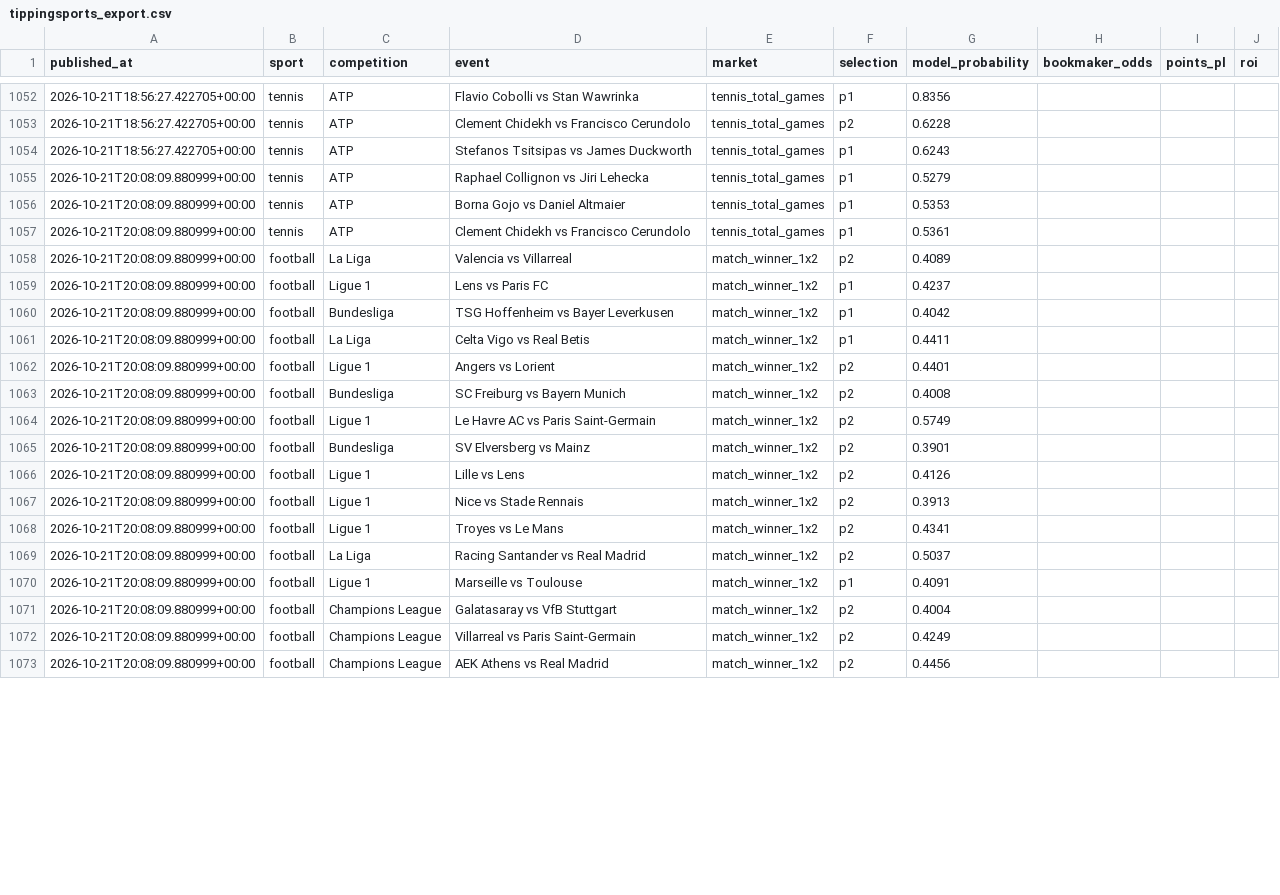
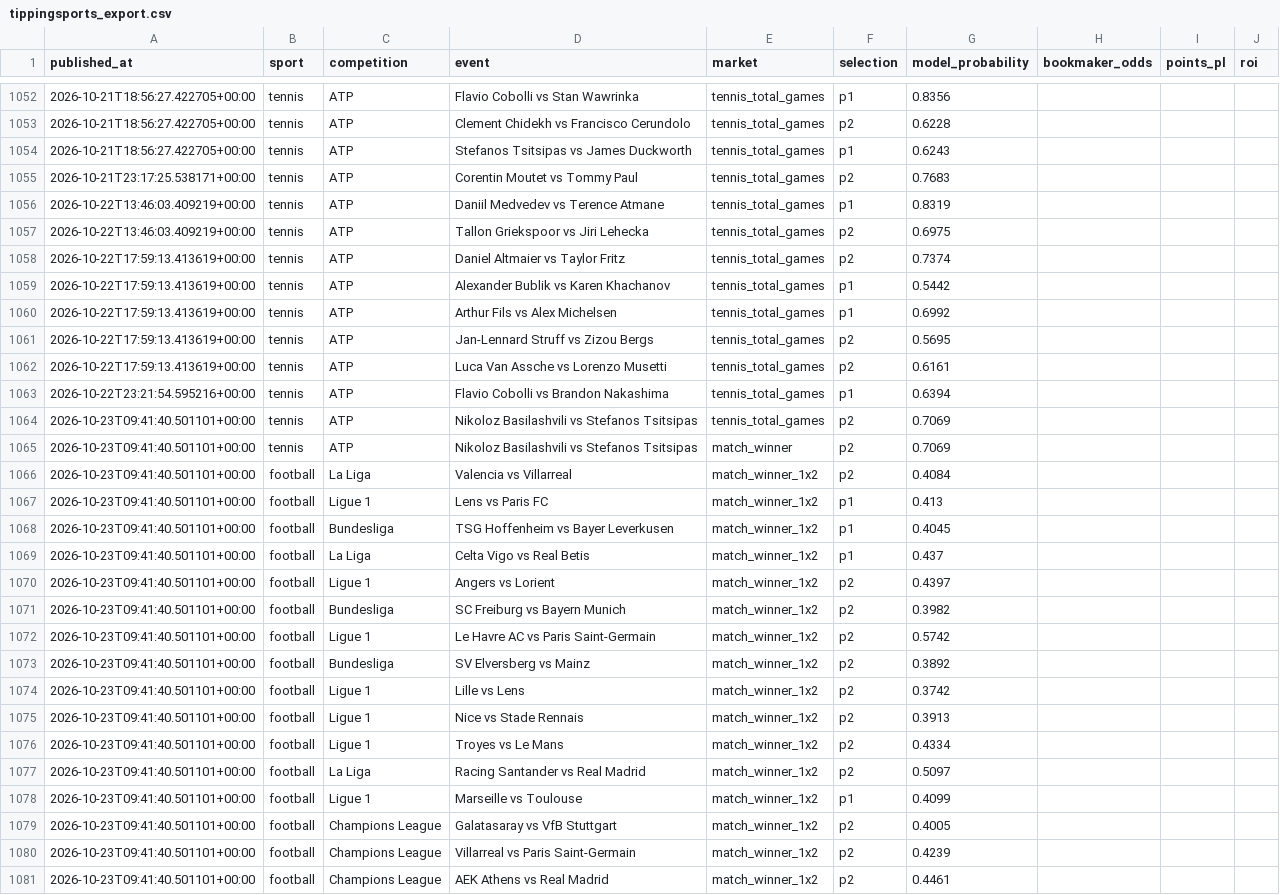
Before and after one commit to topboyasian-stack/match-signal, a CSV file: data/tippingsports_export.csv, drawn as a sheet; only a part is shown, gaps mark what is left out; the diff covers the shown part only.

```diff
--- a/data/tippingsports_export.csv
+++ b/data/tippingsports_export.csv
@@ -1054,20 +1054,28 @@ published_at,sport,competition,event,market,selection,model_probability,bookmake
 2026-10-21T18:56:27.422705+00:00,tennis,ATP,Stefanos Tsitsipas vs James Duckworth,tennis_total_games,p1,0.6243,,,
-2026-10-21T20:08:09.880999+00:00,tennis,ATP,Raphael Collignon vs Jiri Lehecka,tennis_total_games,p1,0.5279,,,
-2026-10-21T20:08:09.880999+00:00,tennis,ATP,Borna Gojo vs Daniel Altmaier,tennis_total_games,p1,0.5353,,,
-2026-10-21T20:08:09.880999+00:00,tennis,ATP,Clement Chidekh vs Francisco Cerundolo,tennis_total_games,p1,0.5361,,,
-2026-10-21T20:08:09.880999+00:00,football,La Liga,Valencia vs Villarreal,match_winner_1x2,p2,0.4089,,,
-2026-10-21T20:08:09.880999+00:00,football,Ligue 1,Lens vs Paris FC,match_winner_1x2,p1,0.4237,,,
-2026-10-21T20:08:09.880999+00:00,football,Bundesliga,TSG Hoffenheim vs Bayer Leverkusen,match_winner_1x2,p1,0.4042,,,
-2026-10-21T20:08:09.880999+00:00,football,La Liga,Celta Vigo vs Real Betis,match_winner_1x2,p1,0.4411,,,
-2026-10-21T20:08:09.880999+00:00,football,Ligue 1,Angers vs Lorient,match_winner_1x2,p2,0.4401,,,
-2026-10-21T20:08:09.880999+00:00,football,Bundesliga,SC Freiburg vs Bayern Munich,match_winner_1x2,p2,0.4008,,,
-2026-10-21T20:08:09.880999+00:00,football,Ligue 1,Le Havre AC vs Paris Saint-Germain,match_winner_1x2,p2,0.5749,,,
-2026-10-21T20:08:09.880999+00:00,football,Bundesliga,SV Elversberg vs Mainz,match_winner_1x2,p2,0.3901,,,
-2026-10-21T20:08:09.880999+00:00,football,Ligue 1,Lille vs Lens,match_winner_1x2,p2,0.4126,,,
-2026-10-21T20:08:09.880999+00:00,football,Ligue 1,Nice vs Stade Rennais,match_winner_1x2,p2,0.3913,,,
-2026-10-21T20:08:09.880999+00:00,football,Ligue 1,Troyes vs Le Mans,match_winner_1x2,p2,0.4341,,,
-2026-10-21T20:08:09.880999+00:00,football,La Liga,Racing Santander vs Real Madrid,match_winner_1x2,p2,0.5037,,,
-2026-10-21T20:08:09.880999+00:00,football,Ligue 1,Marseille vs Toulouse,match_winner_1x2,p1,0.4091,,,
-2026-10-21T20:08:09.880999+00:00,football,Champions League,Galatasaray vs VfB Stuttgart,match_winner_1x2,p2,0.4004,,,
-2026-10-21T20:08:09.880999+00:00,football,Champions League,Villarreal vs Paris Saint-Germain,match_winner_1x2,p2,0.4249,,,
-2026-10-21T20:08:09.880999+00:00,football,Champions League,AEK Athens vs Real Madrid,match_winner_1x2,p2,0.4456,,,
+2026-10-21T23:17:25.538171+00:00,tennis,ATP,Corentin Moutet vs Tommy Paul,tennis_total_games,p2,0.7683,,,
+2026-10-22T13:46:03.409219+00:00,tennis,ATP,Daniil Medvedev vs Terence Atmane,tennis_total_games,p1,0.8319,,,
+2026-10-22T13:46:03.409219+00:00,tennis,ATP,Tallon Griekspoor vs Jiri Lehecka,tennis_total_games,p2,0.6975,,,
+2026-10-22T17:59:13.413619+00:00,tennis,ATP,Daniel Altmaier vs Taylor Fritz,tennis_total_games,p2,0.7374,,,
+2026-10-22T17:59:13.413619+00:00,tennis,ATP,Alexander Bublik vs Karen Khachanov,tennis_total_games,p1,0.5442,,,
+2026-10-22T17:59:13.413619+00:00,tennis,ATP,Arthur Fils vs Alex Michelsen,tennis_total_games,p1,0.6992,,,
+2026-10-22T17:59:13.413619+00:00,tennis,ATP,Jan-Lennard Struff vs Zizou Bergs,tennis_total_games,p2,0.5695,,,
+2026-10-22T17:59:13.413619+00:00,tennis,ATP,Luca Van Assche vs Lorenzo Musetti,tennis_total_games,p2,0.6161,,,
+2026-10-22T23:21:54.595216+00:00,tennis,ATP,Flavio Cobolli vs Brandon Nakashima,tennis_total_games,p1,0.6394,,,
+2026-10-23T09:41:40.501101+00:00,tennis,ATP,Nikoloz Basilashvili vs Stefanos Tsitsipas,tennis_total_games,p2,0.7069,,,
+2026-10-23T09:41:40.501101+00:00,tennis,ATP,Nikoloz Basilashvili vs Stefanos Tsitsipas,match_winner,p2,0.7069,,,
+2026-10-23T09:41:40.501101+00:00,football,La Liga,Valencia vs Villarreal,match_winner_1x2,p2,0.4084,,,
+2026-10-23T09:41:40.501101+00:00,football,Ligue 1,Lens vs Paris FC,match_winner_1x2,p1,0.413,,,
+2026-10-23T09:41:40.501101+00:00,football,Bundesliga,TSG Hoffenheim vs Bayer Leverkusen,match_winner_1x2,p1,0.4045,,,
+2026-10-23T09:41:40.501101+00:00,football,La Liga,Celta Vigo vs Real Betis,match_winner_1x2,p1,0.437,,,
+2026-10-23T09:41:40.501101+00:00,football,Ligue 1,Angers vs Lorient,match_winner_1x2,p2,0.4397,,,
+2026-10-23T09:41:40.501101+00:00,football,Bundesliga,SC Freiburg vs Bayern Munich,match_winner_1x2,p2,0.3982,,,
+2026-10-23T09:41:40.501101+00:00,football,Ligue 1,Le Havre AC vs Paris Saint-Germain,match_winner_1x2,p2,0.5742,,,
+2026-10-23T09:41:40.501101+00:00,football,Bundesliga,SV Elversberg vs Mainz,match_winner_1x2,p2,0.3892,,,
+2026-10-23T09:41:40.501101+00:00,football,Ligue 1,Lille vs Lens,match_winner_1x2,p2,0.3742,,,
+2026-10-23T09:41:40.501101+00:00,football,Ligue 1,Nice vs Stade Rennais,match_winner_1x2,p2,0.3913,,,
+2026-10-23T09:41:40.501101+00:00,football,Ligue 1,Troyes vs Le Mans,match_winner_1x2,p2,0.4334,,,
+2026-10-23T09:41:40.501101+00:00,football,La Liga,Racing Santander vs Real Madrid,match_winner_1x2,p2,0.5097,,,
+2026-10-23T09:41:40.501101+00:00,football,Ligue 1,Marseille vs Toulouse,match_winner_1x2,p1,0.4099,,,
+2026-10-23T09:41:40.501101+00:00,football,Champions League,Galatasaray vs VfB Stuttgart,match_winner_1x2,p2,0.4005,,,
+2026-10-23T09:41:40.501101+00:00,football,Champions League,Villarreal vs Paris Saint-Germain,match_winner_1x2,p2,0.4239,,,
+2026-10-23T09:41:40.501101+00:00,football,Champions League,AEK Athens vs Real Madrid,match_winner_1x2,p2,0.4461,,,
```
Also changed, not shown: 26 edited cells elsewhere in this file, 3 other files.
